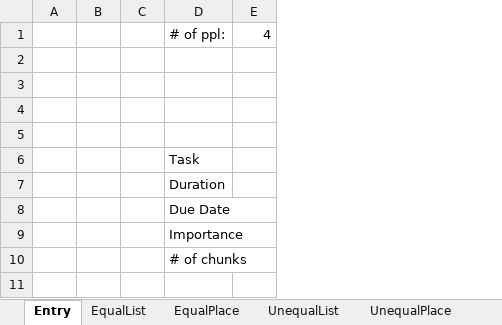
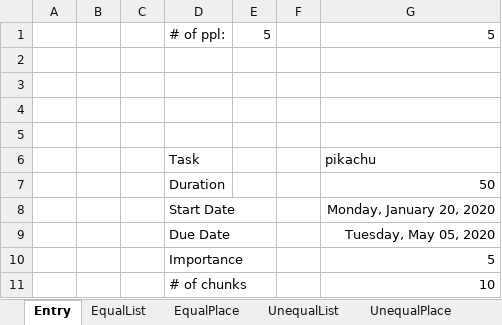
Before and after one commit to CompleteTheSquare/DecisionSupportSystem, an Excel workbook: DssProjChonk.xlsm, sheet Entry, drawn as a sheet; values as stored, in another font and other column widths than the file's, no borders; charts and pictures not drawn; removed rows and columns are numbered as before the commit, all else as after; the diff names each change by its address in the sheet, - before the commit and + after, or states it on an @@ line.

```diff
--- a/DssProjChonk.xlsm (sheet Entry)
+++ b/DssProjChonk.xlsm (sheet Entry)
-column E, row 1: 4
+column E, row 1: 5
+column F, empty
+column G, rows 1-7: 5 |  |  |  |  | pikachu | 50; rows 9-11: Tuesday, May 05, 2020 | 5 | 10
+row 8:  |  |  | Start Date |  |  | Monday, January 20, 2020
```
Also changed, not shown: sheet UnequalPlace, sheet EqualPlace, sheet hold2, charts or pictures.
